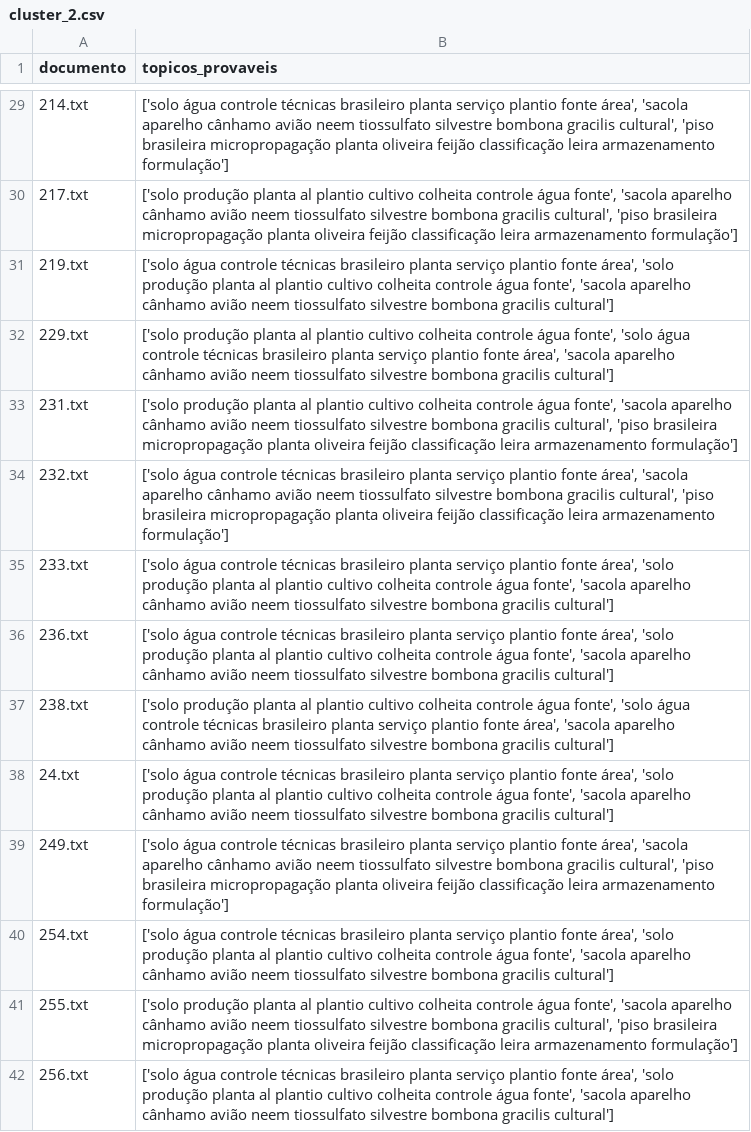
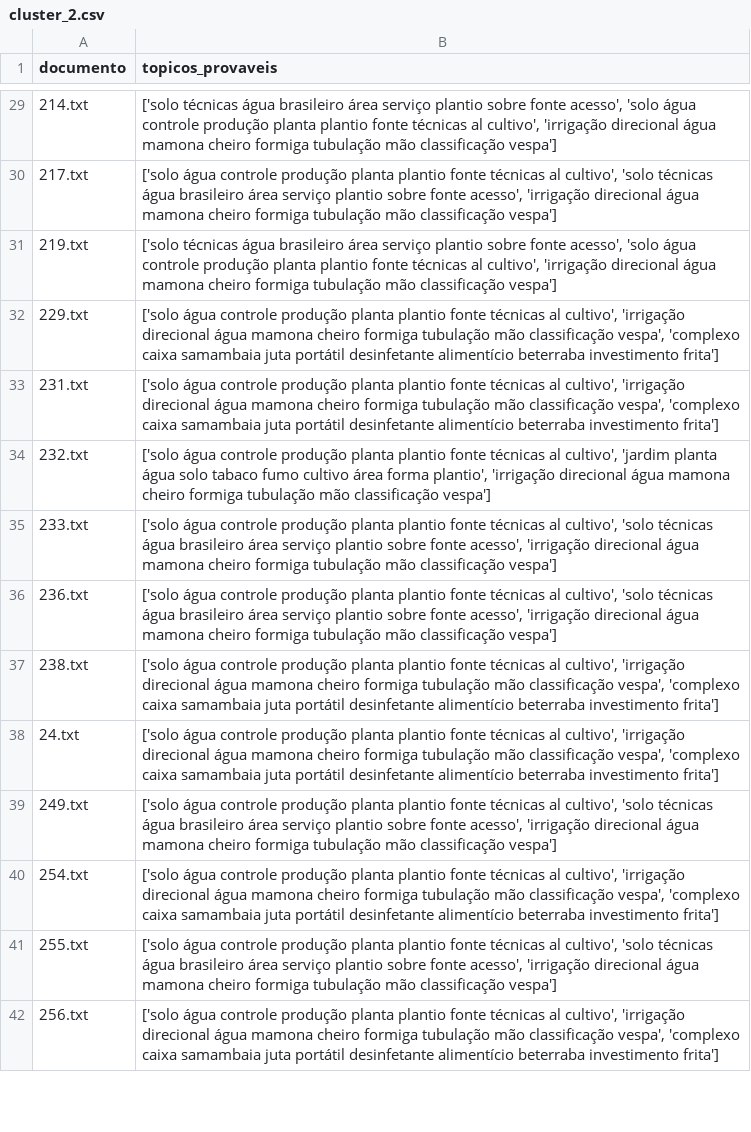
Before and after one commit to acgabriel3/text-mining, a CSV file: reports/topicos_por_cluster_e_documento/cluster_2.csv, drawn as a sheet; only a part is shown, gaps mark what is left out; the diff covers the shown part only; the diff names each change by its address in the sheet, - before the commit and + after, or states it on an @@ line.

```diff
--- a/reports/topicos_por_cluster_e_documento/cluster_2.csv
+++ b/reports/topicos_por_cluster_e_documento/cluster_2.csv
-B29 (topicos_provaveis): ['solo água controle técnicas brasileiro planta serviço plantio fonte área', 'sacola aparelho cânhamo avião neem tiossulfato silvestre bombona gracilis cultural', 'piso brasileira micropropagação planta oliveira feijão classificação leira armazenamento formulação']
+B29 (topicos_provaveis): ['solo técnicas água brasileiro área serviço plantio sobre fonte acesso', 'solo água controle produção planta plantio fonte técnicas al cultivo', 'irrigação direcional água mamona cheiro formiga tubulação mão classificação vespa']
-B30 (topicos_provaveis): ['solo produção planta al plantio cultivo colheita controle água fonte', 'sacola aparelho cânhamo avião neem tiossulfato silvestre bombona gracilis cultural', 'piso brasileira micropropagação planta oliveira feijão classificação leira armazenamento formulação']
+B30 (topicos_provaveis): ['solo água controle produção planta plantio fonte técnicas al cultivo', 'solo técnicas água brasileiro área serviço plantio sobre fonte acesso', 'irrigação direcional água mamona cheiro formiga tubulação mão classificação vespa']
-B31 (topicos_provaveis): ['solo água controle técnicas brasileiro planta serviço plantio fonte área', 'solo produção planta al plantio cultivo colheita controle água fonte', 'sacola aparelho cânhamo avião neem tiossulfato silvestre bombona gracilis cultural']
+B31 (topicos_provaveis): ['solo técnicas água brasileiro área serviço plantio sobre fonte acesso', 'solo água controle produção planta plantio fonte técnicas al cultivo', 'irrigação direcional água mamona cheiro formiga tubulação mão classificação vespa']
-B32 (topicos_provaveis): ['solo produção planta al plantio cultivo colheita controle água fonte', 'solo água controle técnicas brasileiro planta serviço plantio fonte área', 'sacola aparelho cânhamo avião neem tiossulfato silvestre bombona gracilis cultural']
+B32 (topicos_provaveis): ['solo água controle produção planta plantio fonte técnicas al cultivo', 'irrigação direcional água mamona cheiro formiga tubulação mão classificação vespa', 'complexo caixa samambaia juta portátil desinfetante alimentício beterraba investimento frita']
-B33 (topicos_provaveis): ['solo produção planta al plantio cultivo colheita controle água fonte', 'sacola aparelho cânhamo avião neem tiossulfato silvestre bombona gracilis cultural', 'piso brasileira micropropagação planta oliveira feijão classificação leira armazenamento formulação']
+B33 (topicos_provaveis): ['solo água controle produção planta plantio fonte técnicas al cultivo', 'irrigação direcional água mamona cheiro formiga tubulação mão classificação vespa', 'complexo caixa samambaia juta portátil desinfetante alimentício beterraba investimento frita']
-B34 (topicos_provaveis): …água controle técnicas brasileiro planta serviço plantio fonte área', 'sacola aparelho cânhamo avião neem tiossulfato silvestre bombona gracilis cultural', 'piso brasileira micropropagação planta oliveira feijão classificação leira armazenamento formulação']
+B34 (topicos_provaveis): …água controle produção planta plantio fonte técnicas al cultivo', 'jardim planta água solo tabaco fumo cultivo área forma plantio', 'irrigação direcional água mamona cheiro formiga tubulação mão classificação vespa']
-B35:B36 (topicos_provaveis): …água controle técnicas brasileiro planta serviço plantio fonte área', 'solo produção planta al plantio cultivo colheita controle água fonte', 'sacola aparelho cânhamo avião neem tiossulfato silvestre bombona gracilis cultural']
+B35:B36 (topicos_provaveis): …água controle produção planta plantio fonte técnicas al cultivo', 'solo técnicas água brasileiro área serviço plantio sobre fonte acesso', 'irrigação direcional água mamona cheiro formiga tubulação mão classificação vespa']
-B37 (topicos_provaveis): ['solo produção planta al plantio cultivo colheita controle água fonte', 'solo água controle técnicas brasileiro planta serviço plantio fonte área', 'sacola aparelho cânhamo avião neem tiossulfato silvestre bombona gracilis cultural']
+B37 (topicos_provaveis): ['solo água controle produção planta plantio fonte técnicas al cultivo', 'irrigação direcional água mamona cheiro formiga tubulação mão classificação vespa', 'complexo caixa samambaia juta portátil desinfetante alimentício beterraba investimento frita']
-B38 (topicos_provaveis): …água controle técnicas brasileiro planta serviço plantio fonte área', 'solo produção planta al plantio cultivo colheita controle água fonte', 'sacola aparelho cânhamo avião neem tiossulfato silvestre bombona gracilis cultural']
+B38 (topicos_provaveis): …água controle produção planta plantio fonte técnicas al cultivo', 'irrigação direcional água mamona cheiro formiga tubulação mão classificação vespa', 'complexo caixa samambaia juta portátil desinfetante alimentício beterraba investimento frita']
-B39 (topicos_provaveis): …água controle técnicas brasileiro planta serviço plantio fonte área', 'sacola aparelho cânhamo avião neem tiossulfato silvestre bombona gracilis cultural', 'piso brasileira micropropagação planta oliveira feijão classificação leira armazenamento formulação']
+B39 (topicos_provaveis): …água controle produção planta plantio fonte técnicas al cultivo', 'solo técnicas água brasileiro área serviço plantio sobre fonte acesso', 'irrigação direcional água mamona cheiro formiga tubulação mão classificação vespa']
-B40 (topicos_provaveis): …água controle técnicas brasileiro planta serviço plantio fonte área', 'solo produção planta al plantio cultivo colheita controle água fonte', 'sacola aparelho cânhamo avião neem tiossulfato silvestre bombona gracilis cultural']
+B40 (topicos_provaveis): …água controle produção planta plantio fonte técnicas al cultivo', 'irrigação direcional água mamona cheiro formiga tubulação mão classificação vespa', 'complexo caixa samambaia juta portátil desinfetante alimentício beterraba investimento frita']
-B41 (topicos_provaveis): ['solo produção planta al plantio cultivo colheita controle água fonte', 'sacola aparelho cânhamo avião neem tiossulfato silvestre bombona gracilis cultural', 'piso brasileira micropropagação planta oliveira feijão classificação leira armazenamento formulação']
+B41 (topicos_provaveis): ['solo água controle produção planta plantio fonte técnicas al cultivo', 'solo técnicas água brasileiro área serviço plantio sobre fonte acesso', 'irrigação direcional água mamona cheiro formiga tubulação mão classificação vespa']
-B42 (topicos_provaveis): …água controle técnicas brasileiro planta serviço plantio fonte área', 'solo produção planta al plantio cultivo colheita controle água fonte', 'sacola aparelho cânhamo avião neem tiossulfato silvestre bombona gracilis cultural']
+B42 (topicos_provaveis): …água controle produção planta plantio fonte técnicas al cultivo', 'irrigação direcional água mamona cheiro formiga tubulação mão classificação vespa', 'complexo caixa samambaia juta portátil desinfetante alimentício beterraba investimento frita']
```
Also changed, not shown: 79 edited cells elsewhere in this file, reports/topicos_por_cluster_e_documento/cluster_1.csv, reports/topicos_por_cluster_e_documento/cluster_3.csv, 31 other files.
